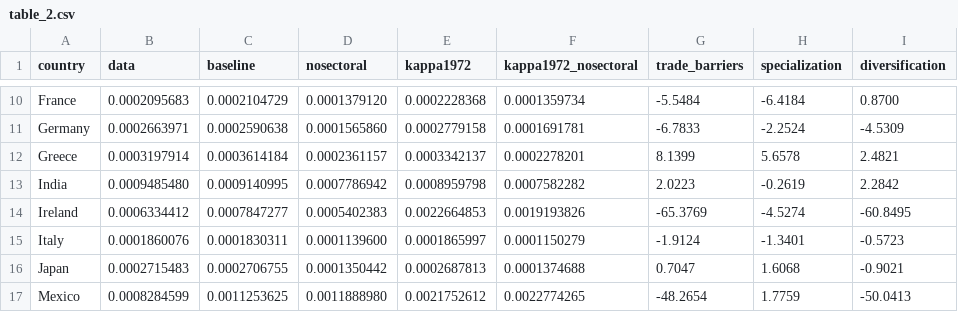
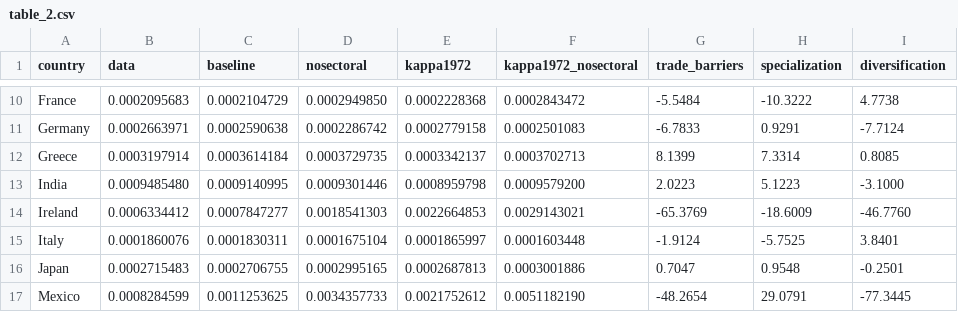
Before and after one commit to ceumicrodata/impvol, a CSV file: tables/table_2.csv, drawn as a sheet; only a part is shown, gaps mark what is left out; the diff covers the shown part only.

```diff
--- a/tables/table_2.csv
+++ b/tables/table_2.csv
@@ -10,8 +10,8 @@ country, data, baseline, nosectoral, kappa1972, kappa1972_nosectoral, trade_barr
-                   France, 0.0002095683, 0.0002104729, 0.0001379120, 0.0002228368, 0.0001359734,      -5.5484,      -6.4184,       0.8700
-                  Germany, 0.0002663971, 0.0002590638, 0.0001565860, 0.0002779158, 0.0001691781,      -6.7833,      -2.2524,      -4.5309
-                   Greece, 0.0003197914, 0.0003614184, 0.0002361157, 0.0003342137, 0.0002278201,       8.1399,       5.6578,       2.4821
-                    India, 0.0009485480, 0.0009140995, 0.0007786942, 0.0008959798, 0.0007582282,       2.0223,      -0.2619,       2.2842
-                  Ireland, 0.0006334412, 0.0007847277, 0.0005402383, 0.0022664853, 0.0019193826,     -65.3769,      -4.5274,     -60.8495
-                    Italy, 0.0001860076, 0.0001830311, 0.0001139600, 0.0001865997, 0.0001150279,      -1.9124,      -1.3401,      -0.5723
-                    Japan, 0.0002715483, 0.0002706755, 0.0001350442, 0.0002687813, 0.0001374688,       0.7047,       1.6068,      -0.9021
-                   Mexico, 0.0008284599, 0.0011253625, 0.0011888980, 0.0021752612, 0.0022774265,     -48.2654,       1.7759,     -50.0413
+                   France, 0.0002095683, 0.0002104729, 0.0002949850, 0.0002228368, 0.0002843472,      -5.5484,     -10.3222,       4.7738
+                  Germany, 0.0002663971, 0.0002590638, 0.0002286742, 0.0002779158, 0.0002501083,      -6.7833,       0.9291,      -7.7124
+                   Greece, 0.0003197914, 0.0003614184, 0.0003729735, 0.0003342137, 0.0003702713,       8.1399,       7.3314,       0.8085
+                    India, 0.0009485480, 0.0009140995, 0.0009301446, 0.0008959798, 0.0009579200,       2.0223,       5.1223,      -3.1000
+                  Ireland, 0.0006334412, 0.0007847277, 0.0018541303, 0.0022664853, 0.0029143021,     -65.3769,     -18.6009,     -46.7760
+                    Italy, 0.0001860076, 0.0001830311, 0.0001675104, 0.0001865997, 0.0001603448,      -1.9124,      -5.7525,       3.8401
+                    Japan, 0.0002715483, 0.0002706755, 0.0002995165, 0.0002687813, 0.0003001886,       0.7047,       0.9548,      -0.2501
+                   Mexico, 0.0008284599, 0.0011253625, 0.0034357733, 0.0021752612, 0.0051182190,     -48.2654,      29.0791,     -77.3445
```
Also changed, not shown: 68 edited cells elsewhere in this file.
